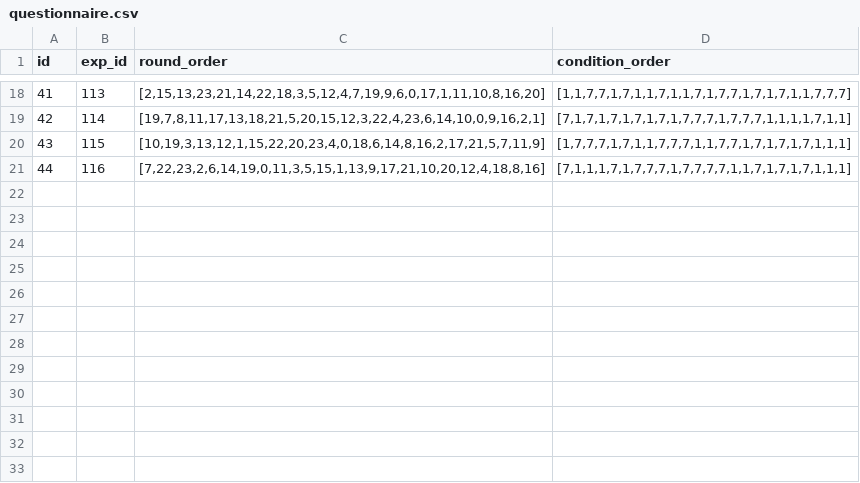
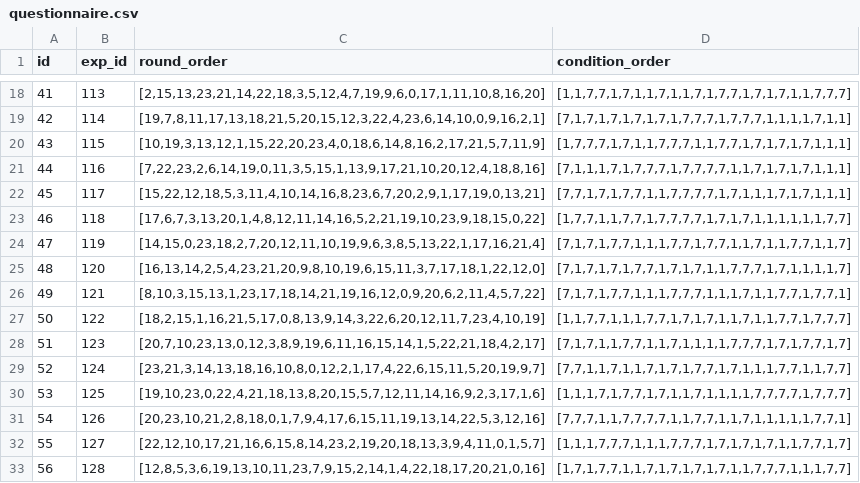
Before and after one commit to andreasHausberger/Taxperiment_MLW, a CSV file: tmp/questionnaire.csv, drawn as a sheet; only a part is shown, gaps mark what is left out.

```diff
--- a/tmp/questionnaire.csv
+++ b/tmp/questionnaire.csv
@@ -21 +21,13 @@ id;exp_id;round_order;condition_order
  44;116;[7,22,23,2,6,14,19,0,11,3,5,15,1,13,9,17,21,10,20,12,4,18,8,16];[7,1,1,1,7,1,7,7,7,1,7,7,7,7,1,1,7,1,7,1,7,1,1,1]
+ 45;117;[15,22,12,18,5,3,11,4,10,14,16,8,23,6,7,20,2,9,1,17,19,0,13,21];[7,7,1,7,1,7,7,1,1,7,7,7,7,1,7,1,1,1,7,1,7,1,1,1]
+ 46;118;[17,6,7,3,13,20,1,4,8,12,11,14,16,5,2,21,19,10,23,9,18,15,0,22];[1,7,7,1,1,7,7,1,7,7,7,7,1,7,1,7,1,1,1,1,1,1,7,7]
+ 47;119;[14,15,0,23,18,2,7,20,12,11,10,19,9,6,3,8,5,13,22,1,17,16,21,4];[7,1,7,1,7,7,1,1,1,7,7,1,7,7,1,1,7,1,1,7,7,1,1,7]
+ 48;120;[16,13,14,2,5,4,23,21,20,9,8,10,19,6,15,11,3,7,17,18,1,22,12,0];[7,1,7,1,7,1,7,7,1,7,1,7,1,1,7,7,7,1,7,1,1,1,1,7]
+ 49;121;[8,10,3,15,13,1,23,17,18,14,21,19,16,12,0,9,20,6,2,11,4,5,7,22];[7,1,7,1,7,7,1,1,1,7,7,7,1,1,1,7,1,1,7,7,1,7,7,1]
+ 50;122;[18,2,15,1,16,21,5,17,0,8,13,9,14,3,22,6,20,12,11,7,23,4,10,19];[1,1,7,7,1,1,1,7,7,1,7,1,7,1,1,7,1,1,7,7,1,7,7,7]
+ 51;123;[20,7,10,23,13,0,12,3,8,9,19,6,11,16,15,14,1,5,22,21,18,4,2,17];[7,1,7,1,1,7,7,1,1,7,1,1,1,1,7,7,7,1,7,1,7,7,1,7]
+ 52;124;[23,21,3,14,13,18,16,10,8,0,12,2,1,17,4,22,6,15,11,5,20,19,9,7];[7,7,1,1,7,1,1,7,1,7,1,7,7,1,7,1,1,1,7,7,1,1,7,7]
+ 53;125;[19,10,23,0,22,4,21,18,13,8,20,15,5,7,12,11,14,16,9,2,3,17,1,6];[1,1,1,7,1,7,7,1,7,1,1,7,1,1,1,1,7,7,7,7,1,7,7,7]
+ 54;126;[20,23,10,21,2,8,18,0,1,7,9,4,17,6,15,11,19,13,14,22,5,3,12,16];[7,7,7,1,1,7,7,7,7,1,1,7,7,1,1,7,1,1,1,1,1,7,7,1]
+ 55;127;[22,12,10,17,21,16,6,15,8,14,23,2,19,20,18,13,3,9,4,11,0,1,5,7];[1,1,1,7,7,7,1,1,1,7,7,7,1,7,1,7,1,7,1,1,7,7,1,7]
+ 56;128;[12,8,5,3,6,19,13,10,11,23,7,9,15,2,14,1,4,22,18,17,20,21,0,16];[1,7,1,7,7,1,1,7,1,7,1,7,1,7,1,1,7,7,7,1,1,1,7,7]
```
Also changed, not shown: tmp/audit.csv, 4 other files.
